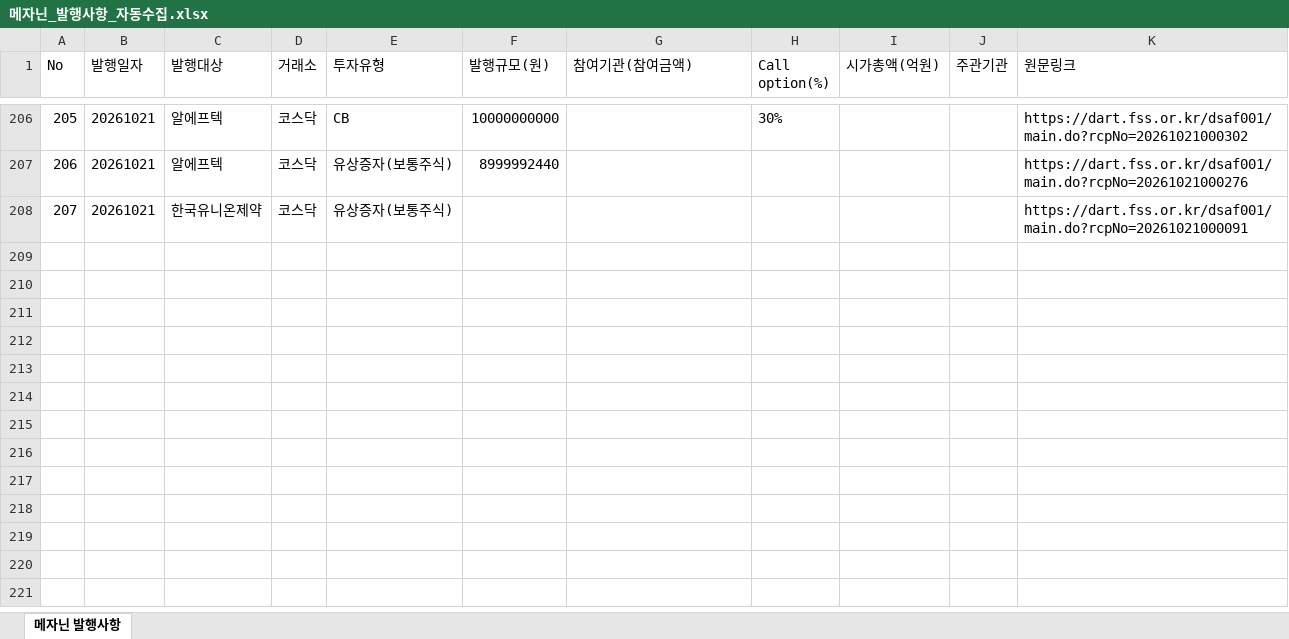
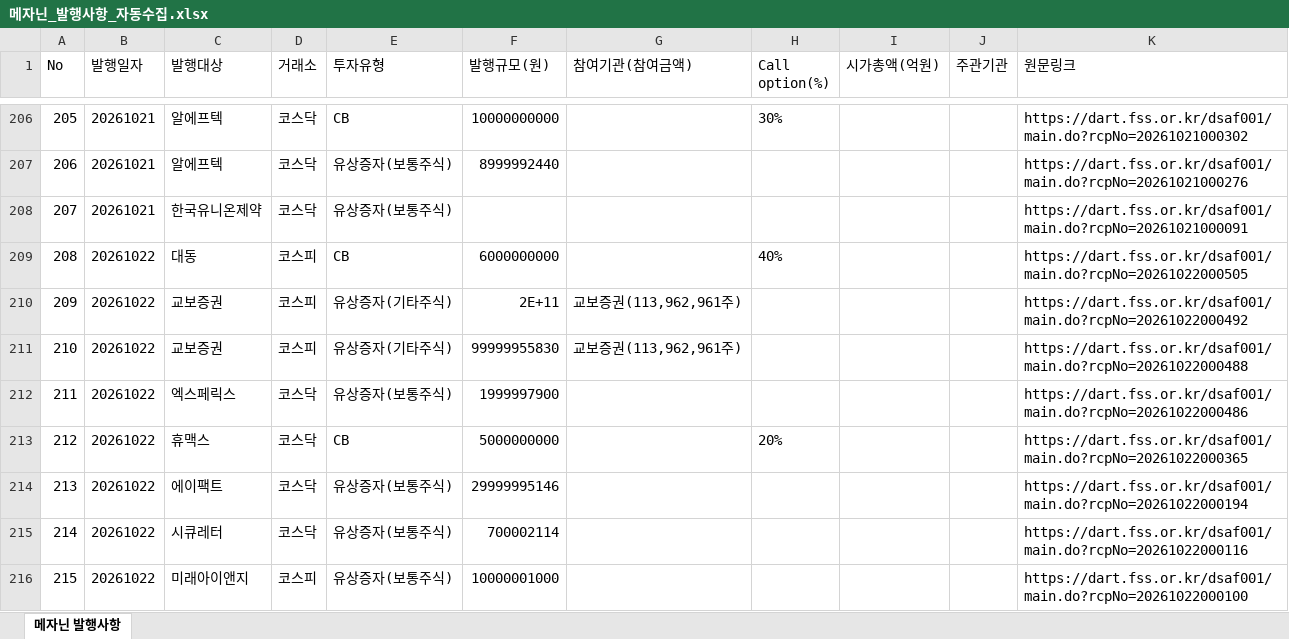
Before and after one commit to daivid0912-cpu/dart_monitor_v3, an Excel workbook: 메자닌_발행사항_자동수집.xlsx, sheet 메자닌 발행사항, drawn as a sheet; only a part is shown, gaps mark what is left out; values as stored, in another font and other column widths than the file's, no borders; the diff names each change by its address in the sheet, - before the commit and + after, or states it on an @@ line.

```diff
--- a/메자닌_발행사항_자동수집.xlsx (sheet 메자닌 발행사항)
+++ b/메자닌_발행사항_자동수집.xlsx (sheet 메자닌 발행사항)
+row 209: 208 | 20261022 | 대동 | 코스피 | CB | 6000000000 |  | 40% |  |  | https://dart.fss.or.kr/dsaf001/main.do?rcpNo=20261022000505
+row 210: 209 | 20261022 | 교보증권 | 코스피 | 유상증자(기타주식) | 2E+11 | 교보증권(113,962,961주) |  |  |  | https://dart.fss.or.kr/dsaf001/main.do?rcpNo=20261022000492
+row 211: 210 | 20261022 | 교보증권 | 코스피 | 유상증자(기타주식) | 99999955830 | 교보증권(113,962,961주) |  |  |  | https://dart.fss.or.kr/dsaf001/main.do?rcpNo=20261022000488
+row 212: 211 | 20261022 | 엑스페릭스 | 코스닥 | 유상증자(보통주식) | 1999997900 |  |  |  |  | https://dart.fss.or.kr/dsaf001/main.do?rcpNo=20261022000486
+row 213: 212 | 20261022 | 휴맥스 | 코스닥 | CB | 5000000000 |  | 20% |  |  | https://dart.fss.or.kr/dsaf001/main.do?rcpNo=20261022000365
+row 214: 213 | 20261022 | 에이팩트 | 코스닥 | 유상증자(보통주식) | 29999995146 |  |  |  |  | https://dart.fss.or.kr/dsaf001/main.do?rcpNo=20261022000194
+row 215: 214 | 20261022 | 시큐레터 | 코스닥 | 유상증자(보통주식) | 700002114 |  |  |  |  | https://dart.fss.or.kr/dsaf001/main.do?rcpNo=20261022000116
+row 216: 215 | 20261022 | 미래아이앤지 | 코스피 | 유상증자(보통주식) | 10000001000 |  |  |  |  | https://dart.fss.or.kr/dsaf001/main.do?rcpNo=20261022000100
```
Also changed, not shown: 1 other file.
